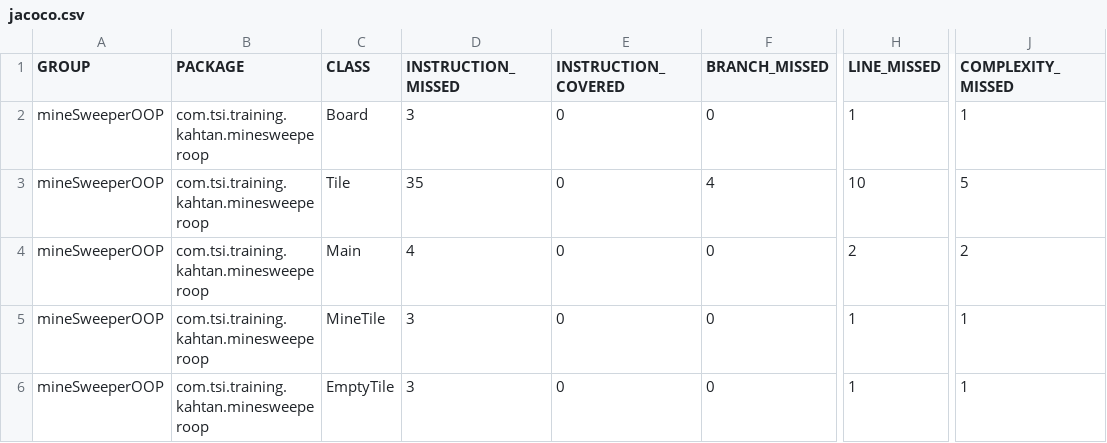
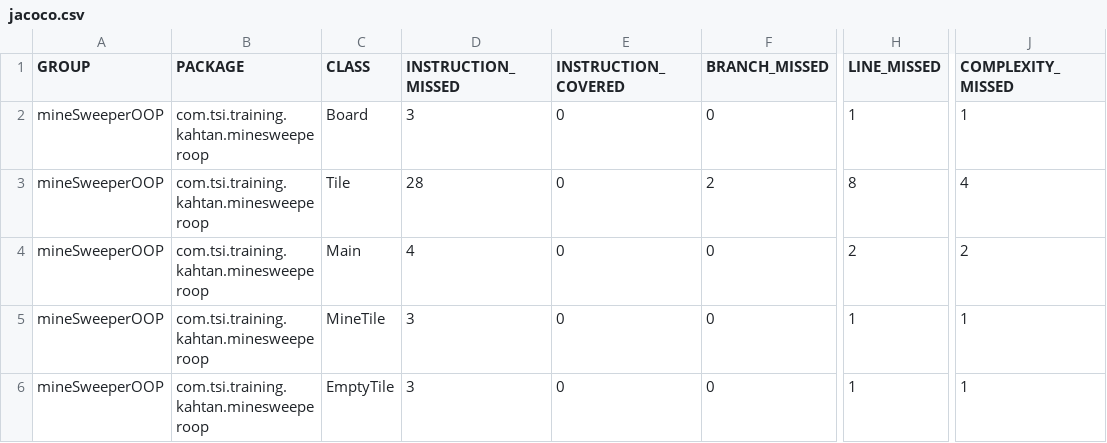
Before and after one commit to ABMKahtan/minesweeperOOP, a CSV file: target/site/jacoco/jacoco.csv, drawn as a sheet; only a part is shown, gaps mark what is left out; the diff names each change by its address in the sheet, - before the commit and + after, or states it on an @@ line.

Commit message:
changed the attributes and methods for the Tile Class

```diff
--- a/target/site/jacoco/jacoco.csv
+++ b/target/site/jacoco/jacoco.csv
-D3 (INSTRUCTION_MISSED): 35
+D3 (INSTRUCTION_MISSED): 28
-F3 (BRANCH_MISSED): 4
+F3 (BRANCH_MISSED): 2
-H3 (LINE_MISSED): 10
+H3 (LINE_MISSED): 8
-J3 (COMPLEXITY_MISSED): 5
+J3 (COMPLEXITY_MISSED): 4
```
Also changed, not shown: 12 other files.
